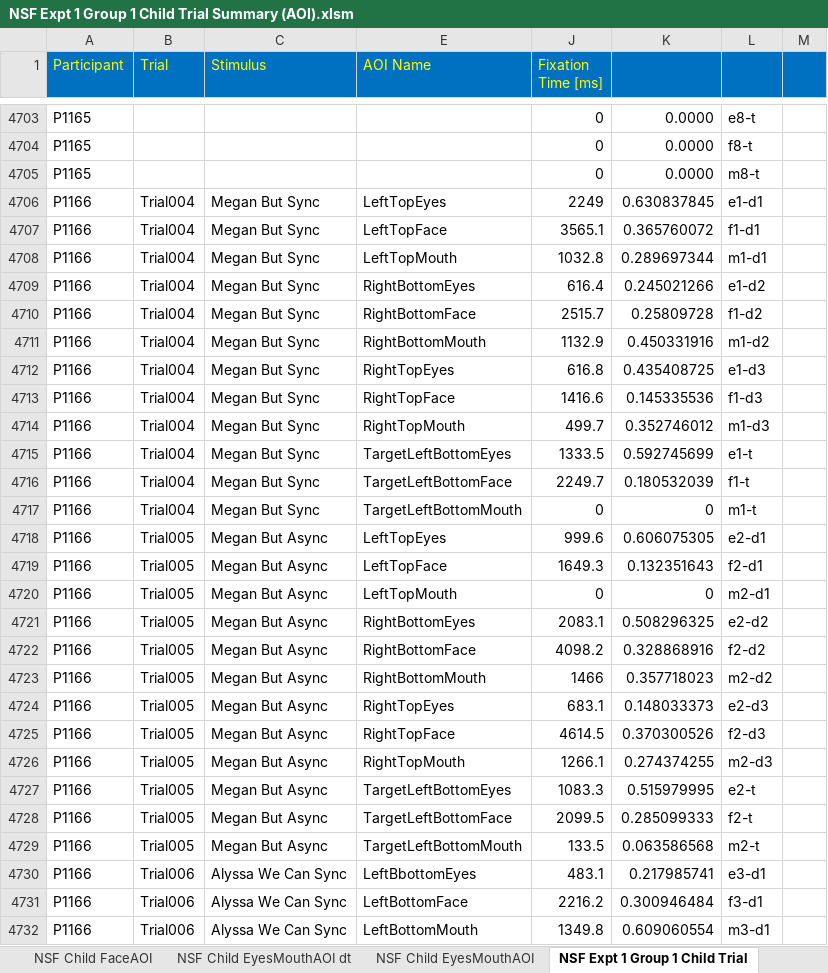
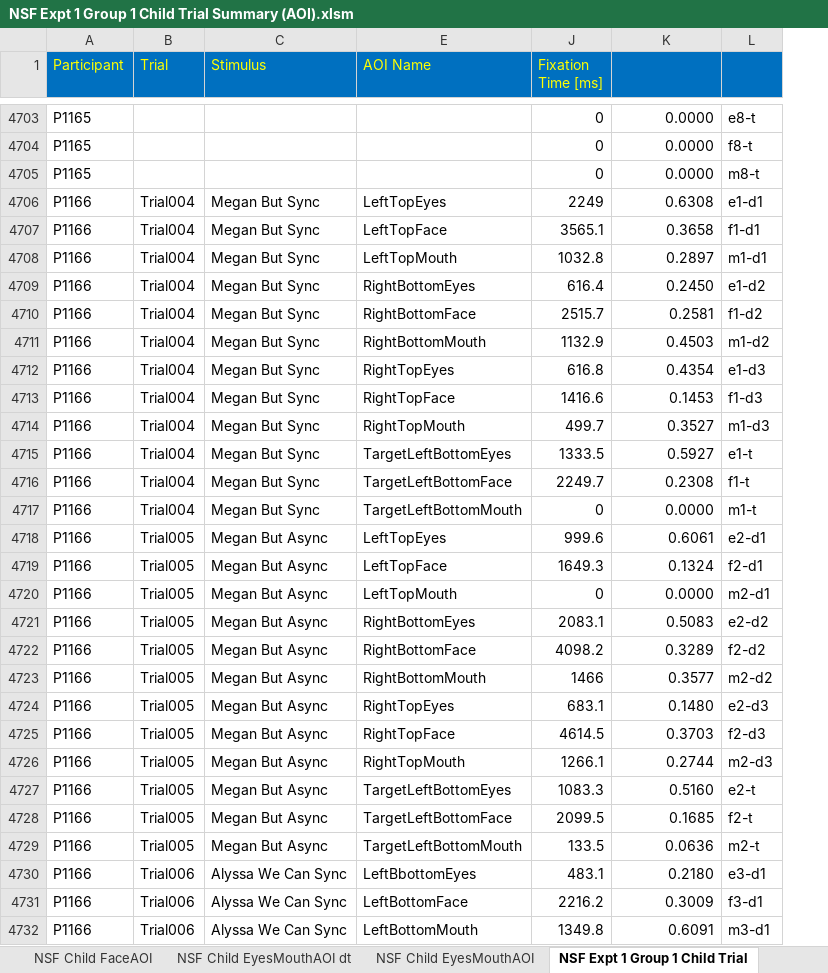
Before and after one commit to lizzij/CDLData, an Excel workbook: NSFChild/NSF Expt 1 Group 1 Child Trial Summary (AOI).xlsm, sheet NSF Expt 1 Group 1 Child Trial, drawn as a sheet; only a part is shown, gaps mark what is left out; values as stored, in another font and other column widths than the file's, no borders; charts and pictures and conditional formats not drawn; the diff covers the shown part only; the diff names each change by its address in the sheet, - before the commit and + after, or states it on an @@ line.

Commit message:
NSF Child edited (pruned)

```diff
--- a/NSFChild/NSF Expt 1 Group 1 Child Trial Summary (AOI).xlsm (sheet NSF Expt 1 Group 1 Child Trial)
+++ b/NSFChild/NSF Expt 1 Group 1 Child Trial Summary (AOI).xlsm (sheet NSF Expt 1 Group 1 Child Trial)
-column M, empty
-K4706: 0.630837845
+K4706: 0.6308
-K4707: 0.365760072
+K4707: 0.3658
-K4708: 0.289697344
+K4708: 0.2897
-K4709: 0.245021266
+K4709: 0.2450
-K4710: 0.25809728
+K4710: 0.2581
-K4711: 0.450331916
+K4711: 0.4503
-K4712: 0.435408725
+K4712: 0.4354
-K4713: 0.145335536
+K4713: 0.1453
-K4714: 0.352746012
+K4714: 0.3527
-K4715: 0.592745699
+K4715: 0.5927
-K4716: 0.180532039
+K4716: 0.2308
-K4717: 0
+K4717: 0.0000
-K4718: 0.606075305
+K4718: 0.6061
-K4719: 0.132351643
+K4719: 0.1324
-K4720: 0
+K4720: 0.0000
-K4721: 0.508296325
+K4721: 0.5083
-K4722: 0.328868916
+K4722: 0.3289
-K4723: 0.357718023
+K4723: 0.3577
-K4724: 0.148033373
+K4724: 0.1480
-K4725: 0.370300526
+K4725: 0.3703
-K4726: 0.274374255
+K4726: 0.2744
-K4727: 0.515979995
+K4727: 0.5160
-K4728: 0.285099333
+K4728: 0.1685
-K4729: 0.063586568
+K4729: 0.0636
-K4730: 0.217985741
+K4730: 0.2180
-K4731: 0.300946484
+K4731: 0.3009
-K4732: 0.609060554
+K4732: 0.6091
```
Also changed, not shown: 442 edited cells elsewhere in this sheet, sheet NSF Child FaceAOI dt, charts or pictures, 5 other files.
